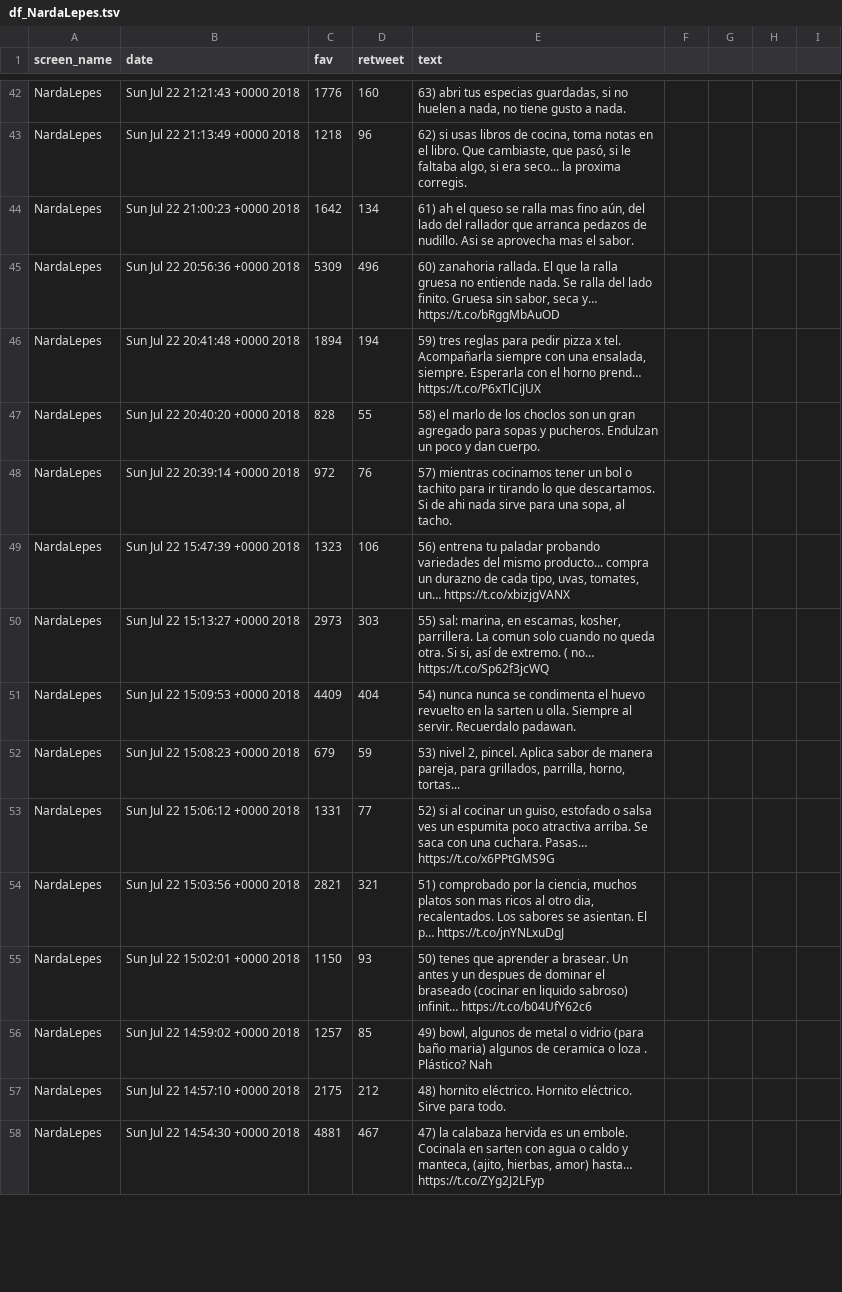
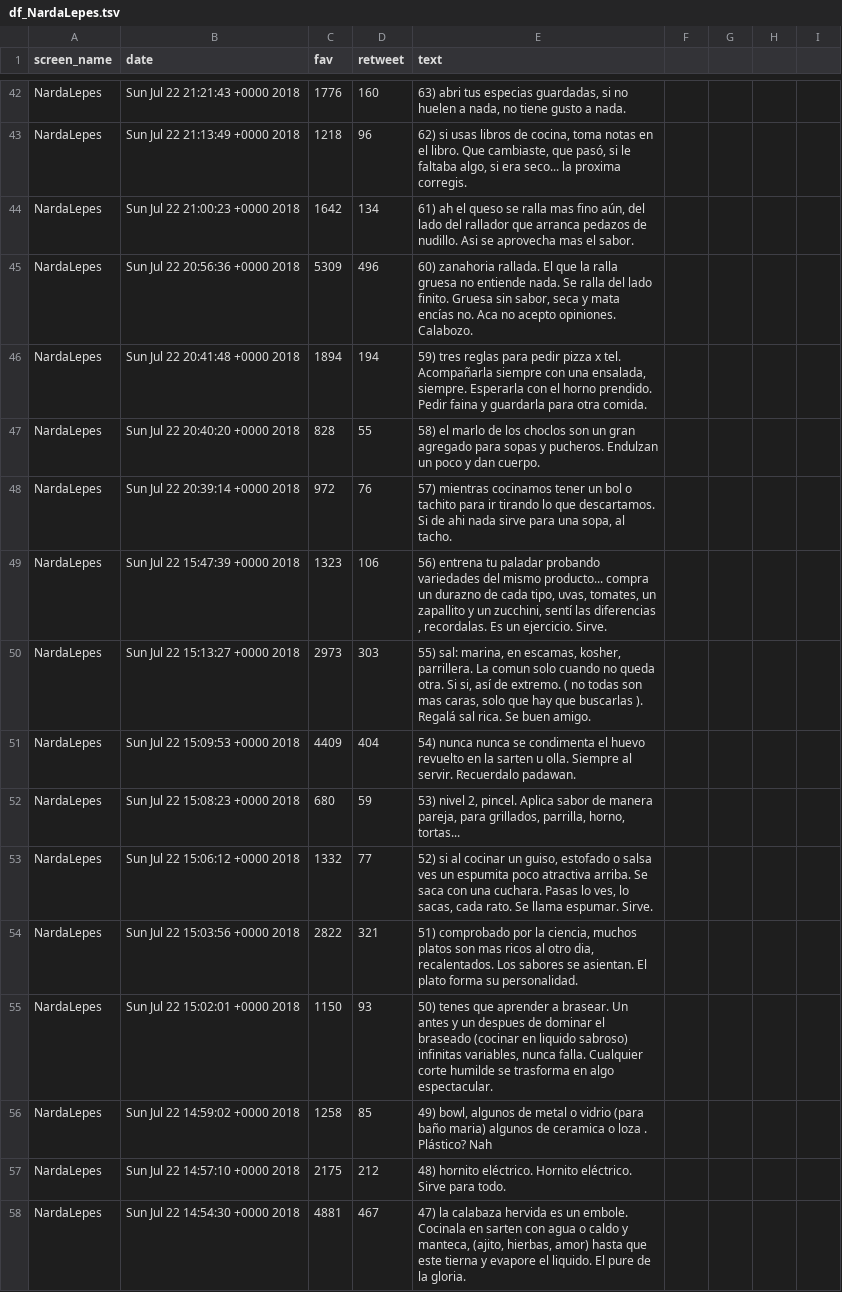
Before and after one commit to aaizemberg/vis, a TSV file: narda/df_NardaLepes.tsv, drawn as a sheet; only a part is shown, gaps mark what is left out; the diff covers the shown part only.

```diff
--- a/narda/df_NardaLepes.tsv
+++ b/narda/df_NardaLepes.tsv
@@ -44,15 +44,15 @@ NardaLepes	Sun Jul 22 21:13:49 +0000 2018	1218	96	62) si usas libros de cocina,
 NardaLepes	Sun Jul 22 21:00:23 +0000 2018	1642	134	61) ah el queso se ralla mas fino aún, del lado del rallador que arranca pedazos de nudillo. Asi se aprovecha mas el sabor.
-NardaLepes	Sun Jul 22 20:56:36 +0000 2018	5309	496	60) zanahoria rallada. El que la ralla gruesa no entiende nada. Se ralla del lado finito. Gruesa sin sabor, seca y… https://t.co/bRggMbAuOD
-NardaLepes	Sun Jul 22 20:41:48 +0000 2018	1894	194	59) tres reglas para pedir pizza x tel. Acompañarla siempre con una ensalada, siempre. Esperarla con el horno prend… https://t.co/P6xTlCiJUX
+NardaLepes	Sun Jul 22 20:56:36 +0000 2018	5309	496	60) zanahoria rallada. El que la ralla gruesa no entiende nada. Se ralla del lado finito. Gruesa sin sabor, seca y mata encías no. Aca no acepto opiniones. Calabozo.
+NardaLepes	Sun Jul 22 20:41:48 +0000 2018	1894	194	59) tres reglas para pedir pizza x tel. Acompañarla siempre con una ensalada, siempre. Esperarla con el horno prendido. Pedir faina y guardarla para otra comida.
 NardaLepes	Sun Jul 22 20:40:20 +0000 2018	828	55	58) el marlo de los choclos son un gran agregado para sopas y pucheros. Endulzan un poco y dan cuerpo.
 NardaLepes	Sun Jul 22 20:39:14 +0000 2018	972	76	57) mientras cocinamos tener un bol o tachito para ir tirando lo que descartamos. Si de ahi nada sirve para una sopa, al tacho.
-NardaLepes	Sun Jul 22 15:47:39 +0000 2018	1323	106	56) entrena tu paladar probando variedades del mismo producto... compra un durazno de cada tipo, uvas, tomates, un… https://t.co/xbizjgVANX
-NardaLepes	Sun Jul 22 15:13:27 +0000 2018	2973	303	55) sal:  marina, en escamas, kosher, parrillera.  La comun solo cuando no queda otra. Si si, así de extremo. ( no… https://t.co/Sp62f3jcWQ
+NardaLepes	Sun Jul 22 15:47:39 +0000 2018	1323	106	56) entrena tu paladar probando variedades del mismo producto... compra un durazno de cada tipo, uvas, tomates, un zapallito y un zucchini, sentí las diferencias , recordalas. Es un ejercicio. Sirve.
+NardaLepes	Sun Jul 22 15:13:27 +0000 2018	2973	303	55) sal:  marina, en escamas, kosher, parrillera.  La comun solo cuando no queda otra. Si si, así de extremo. ( no todas son mas caras, solo que hay que buscarlas ). Regalá sal rica. Se buen amigo.
 NardaLepes	Sun Jul 22 15:09:53 +0000 2018	4409	404	54) nunca nunca se condimenta el huevo revuelto en la sarten u olla. Siempre al servir. Recuerdalo padawan.
-NardaLepes	Sun Jul 22 15:08:23 +0000 2018	679	59	53) nivel 2,  pincel. Aplica sabor de manera pareja, para grillados, parrilla, horno, tortas...
-NardaLepes	Sun Jul 22 15:06:12 +0000 2018	1331	77	52) si al cocinar un guiso, estofado o salsa ves un espumita poco atractiva arriba. Se saca con una cuchara. Pasas… https://t.co/x6PPtGMS9G
-NardaLepes	Sun Jul 22 15:03:56 +0000 2018	2821	321	51) comprobado por la ciencia, muchos platos son mas ricos al otro dia, recalentados. Los sabores se asientan. El p… https://t.co/jnYNLxuDgJ
-NardaLepes	Sun Jul 22 15:02:01 +0000 2018	1150	93	50) tenes que aprender a brasear. Un antes y un despues de dominar el braseado (cocinar en liquido sabroso) infinit… https://t.co/b04UfY62c6
-NardaLepes	Sun Jul 22 14:59:02 +0000 2018	1257	85	49) bowl, algunos de metal o vidrio (para baño maria) algunos de ceramica o loza . Plástico? Nah
+NardaLepes	Sun Jul 22 15:08:23 +0000 2018	680	59	53) nivel 2,  pincel. Aplica sabor de manera pareja, para grillados, parrilla, horno, tortas...
+NardaLepes	Sun Jul 22 15:06:12 +0000 2018	1332	77	52) si al cocinar un guiso, estofado o salsa ves un espumita poco atractiva arriba. Se saca con una cuchara. Pasas lo ves, lo sacas, cada rato. Se llama espumar. Sirve.
+NardaLepes	Sun Jul 22 15:03:56 +0000 2018	2822	321	51) comprobado por la ciencia, muchos platos son mas ricos al otro dia, recalentados. Los sabores se asientan. El plato forma su personalidad.
+NardaLepes	Sun Jul 22 15:02:01 +0000 2018	1150	93	50) tenes que aprender a brasear. Un antes y un despues de dominar el braseado (cocinar en liquido sabroso) infinitas variables, nunca falla. Cualquier corte humilde se trasforma en algo espectacular.
+NardaLepes	Sun Jul 22 14:59:02 +0000 2018	1258	85	49) bowl, algunos de metal o vidrio (para baño maria) algunos de ceramica o loza . Plástico? Nah
 NardaLepes	Sun Jul 22 14:57:10 +0000 2018	2175	212	48) hornito eléctrico. Hornito eléctrico. Sirve para todo.
-NardaLepes	Sun Jul 22 14:54:30 +0000 2018	4881	467	47) la calabaza hervida es un embole.  Cocinala en sarten con agua o caldo y manteca, (ajito, hierbas, amor) hasta… https://t.co/ZYg2J2LFyp
+NardaLepes	Sun Jul 22 14:54:30 +0000 2018	4881	467	47) la calabaza hervida es un embole.  Cocinala en sarten con agua o caldo y manteca, (ajito, hierbas, amor) hasta que este tierna y evapore el liquido. El pure de la gloria.
```
Also changed, not shown: 87 edited cells elsewhere in this file.
